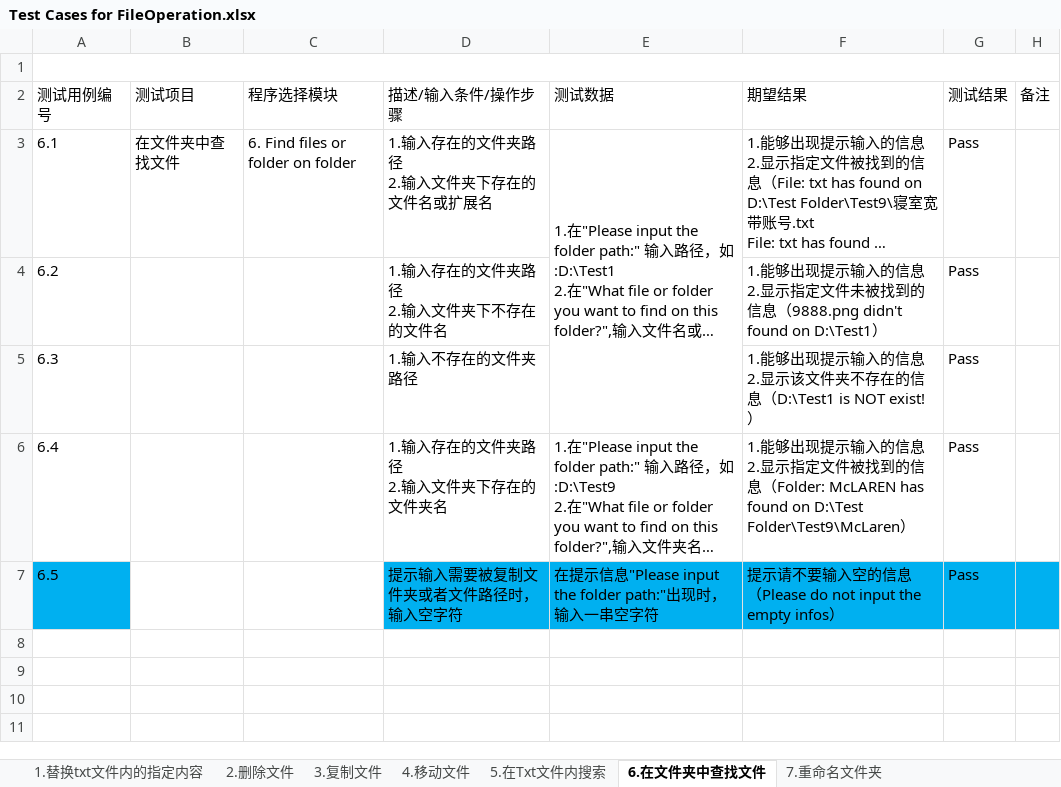
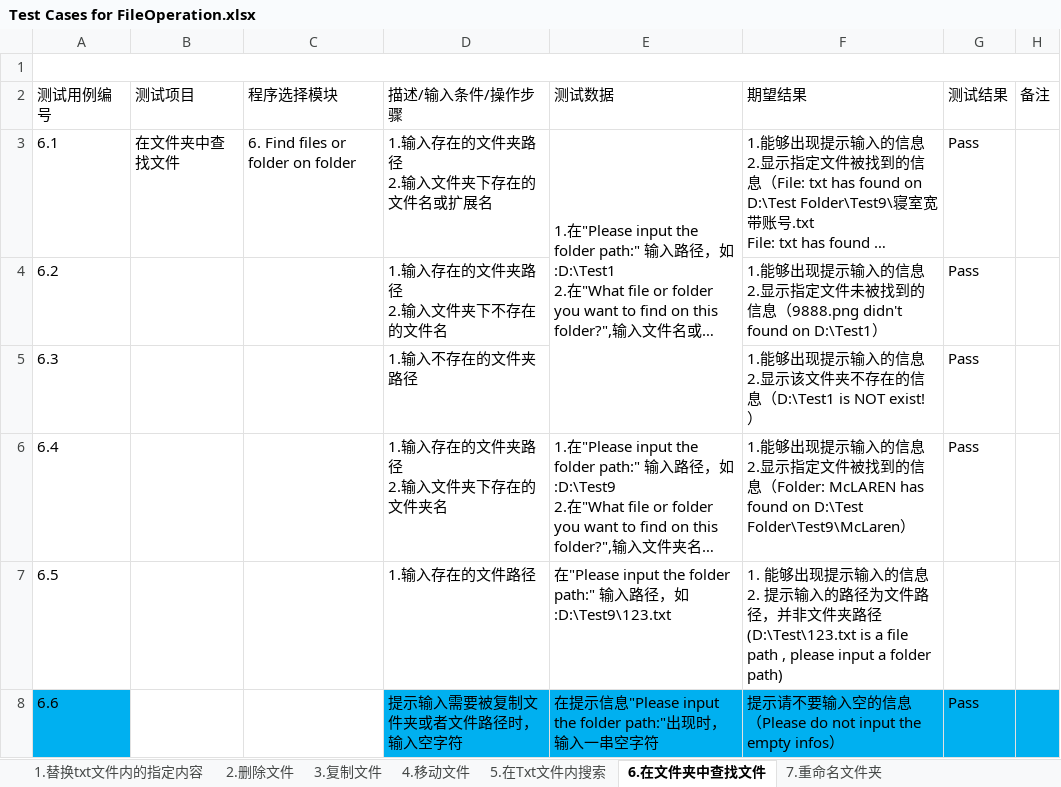
Before and after one commit to Eason0731/LegacyPython2, an Excel workbook: src/MyItems/Documents/Test Cases for FileOperation.xlsx, sheet 6.在文件夹中查找文件, drawn as a sheet; long unchanged cells end in …; values as stored, in another font and other column widths than the file's, no borders; addresses are those after the commit; ↵ is a line break in a cell; the diff names each change by its address in the sheet, - before the commit and + after, or states it on an @@ line.

Commit message:
Update the test cases file of FileOperation as #27 fixed

```diff
--- a/src/MyItems/Documents/Test Cases for FileOperation.xlsx (sheet 6.在文件夹中查找文件)
+++ b/src/MyItems/Documents/Test Cases for FileOperation.xlsx (sheet 6.在文件夹中查找文件)
+row 7: 6.5 |  |  | 1.输入存在的文件路径 | 在"Please input the folder path:" 输入路径，如:D:\Test9\123.txt | 1. 能够出现提示输入的信息 ↵ 2. 提示输入的路径为文件路径，并非文件夹路径 (D:\Test\123.txt is a file path , please input a folder path)
-A8 (测试用例编号): 6.5
+A8 (测试用例编号): 6.6
```
